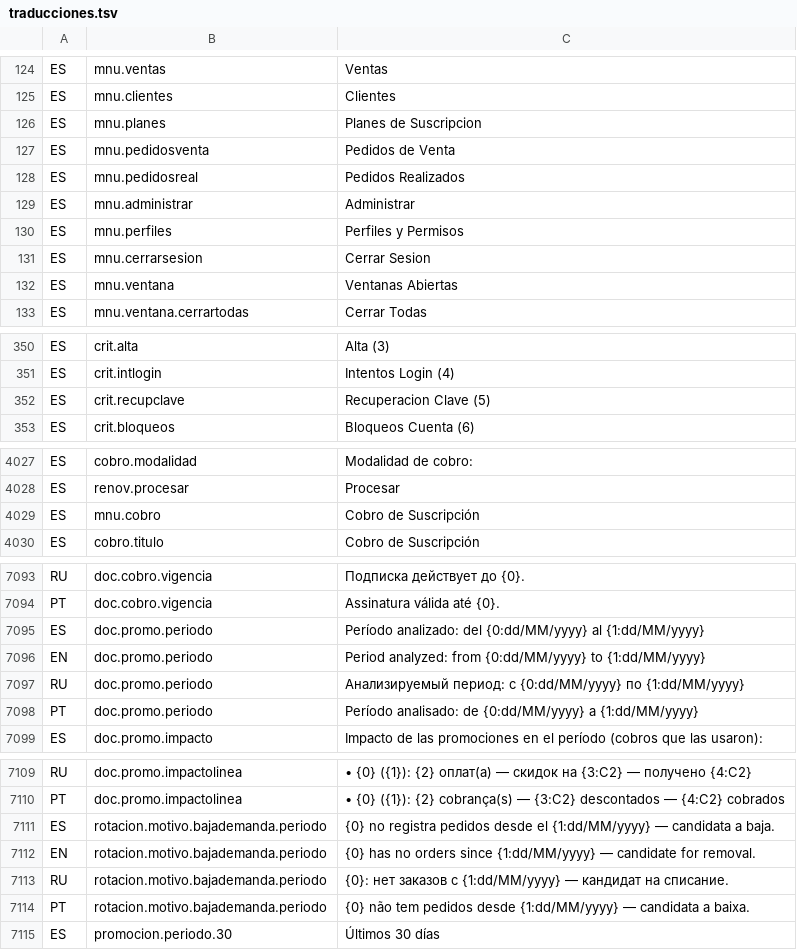
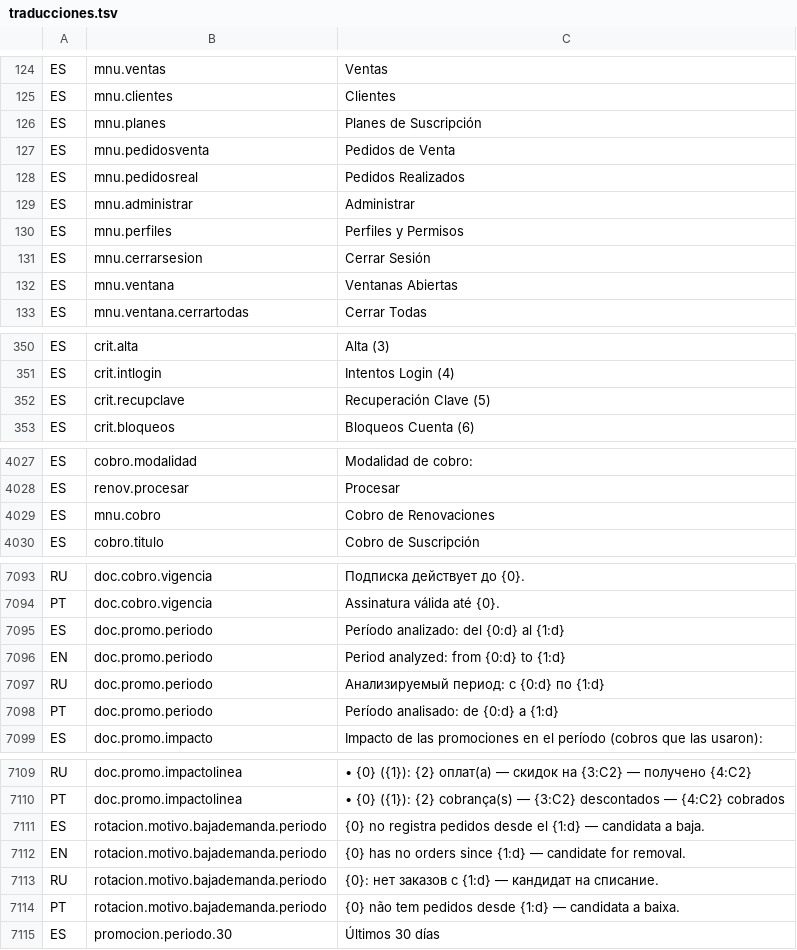
Before and after one commit to valentinamorana/Trabajo-de-Diploma, a TSV file: Servicios/Multiidioma/traducciones.tsv, drawn as a sheet; only a part is shown, gaps mark what is left out; the diff covers the shown part only.

```diff
--- a/Servicios/Multiidioma/traducciones.tsv
+++ b/Servicios/Multiidioma/traducciones.tsv
@@ -125,3 +125,3 @@ ES	mnu.ventas	Ventas
 ES	mnu.clientes	Clientes
-ES	mnu.planes	Planes de Suscripcion
+ES	mnu.planes	Planes de Suscripción
 ES	mnu.pedidosventa	Pedidos de Venta
@@ -130,3 +130,3 @@ ES	mnu.administrar	Administrar
 ES	mnu.perfiles	Perfiles y Permisos
-ES	mnu.cerrarsesion	Cerrar Sesion
+ES	mnu.cerrarsesion	Cerrar Sesión
 ES	mnu.ventana	Ventanas Abiertas
@@ -351,3 +351,3 @@ ES	crit.alta	Alta (3)
 ES	crit.intlogin	Intentos Login (4)
-ES	crit.recupclave	Recuperacion Clave (5)
+ES	crit.recupclave	Recuperación Clave (5)
 ES	crit.bloqueos	Bloqueos Cuenta (6)
@@ -4028,3 +4028,3 @@ ES	cobro.modalidad	Modalidad de cobro:
 ES	renov.procesar	Procesar
-ES	mnu.cobro	Cobro de Suscripción
+ES	mnu.cobro	Cobro de Renovaciones
 ES	cobro.titulo	Cobro de Suscripción
@@ -7094,6 +7094,6 @@ RU	doc.cobro.vigencia	Подписка действует до {0}.
 PT	doc.cobro.vigencia	Assinatura válida até {0}.
-ES	doc.promo.periodo	Período analizado: del {0:dd/MM/yyyy} al {1:dd/MM/yyyy}
-EN	doc.promo.periodo	Period analyzed: from {0:dd/MM/yyyy} to {1:dd/MM/yyyy}
-RU	doc.promo.periodo	Анализируемый период: с {0:dd/MM/yyyy} по {1:dd/MM/yyyy}
-PT	doc.promo.periodo	Período analisado: de {0:dd/MM/yyyy} a {1:dd/MM/yyyy}
+ES	doc.promo.periodo	Período analizado: del {0:d} al {1:d}
+EN	doc.promo.periodo	Period analyzed: from {0:d} to {1:d}
+RU	doc.promo.periodo	Анализируемый период: с {0:d} по {1:d}
+PT	doc.promo.periodo	Período analisado: de {0:d} a {1:d}
 ES	doc.promo.impacto	Impacto de las promociones en el período (cobros que las usaron):
@@ -7110,6 +7110,6 @@ RU	doc.promo.impactolinea	   • {0} ({1}): {2} оплат(а) — скидок
 PT	doc.promo.impactolinea	   • {0} ({1}): {2} cobrança(s) — {3:C2} descontados — {4:C2} cobrados
-ES	rotacion.motivo.bajademanda.periodo	{0} no registra pedidos desde el {1:dd/MM/yyyy} — candidata a baja.
-EN	rotacion.motivo.bajademanda.periodo	{0} has no orders since {1:dd/MM/yyyy} — candidate for removal.
-RU	rotacion.motivo.bajademanda.periodo	{0}: нет заказов с {1:dd/MM/yyyy} — кандидат на списание.
-PT	rotacion.motivo.bajademanda.periodo	{0} não tem pedidos desde {1:dd/MM/yyyy} — candidata a baixa.
+ES	rotacion.motivo.bajademanda.periodo	{0} no registra pedidos desde el {1:d} — candidata a baja.
+EN	rotacion.motivo.bajademanda.periodo	{0} has no orders since {1:d} — candidate for removal.
+RU	rotacion.motivo.bajademanda.periodo	{0}: нет заказов с {1:d} — кандидат на списание.
+PT	rotacion.motivo.bajademanda.periodo	{0} não tem pedidos desde {1:d} — candidata a baixa.
 ES	promocion.periodo.30	Últimos 30 días
```
Also changed, not shown: 8 added rows and 23 edited cells elsewhere in this file, 48 other files.
